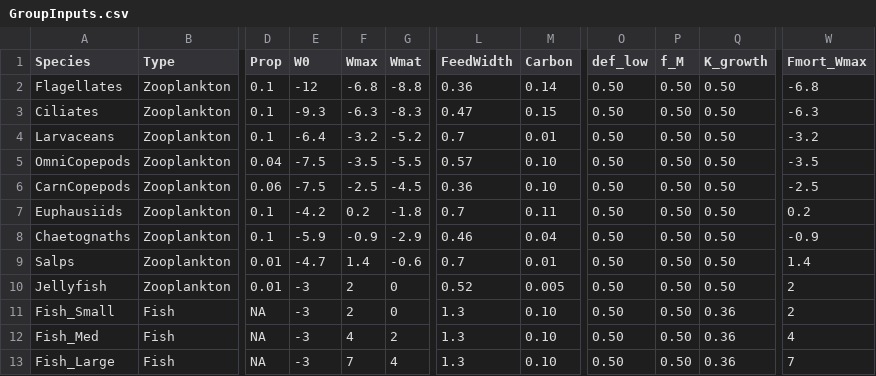
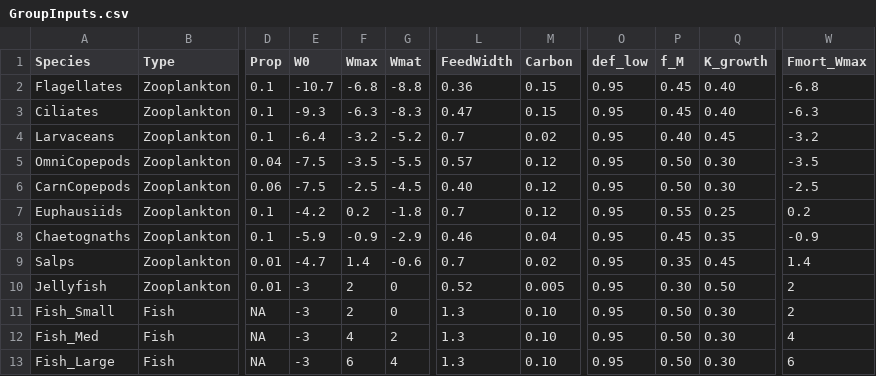
Before and after one commit to kjmurph/zoomss_repro, a CSV file: data-raw/GroupInputs.csv, drawn as a sheet; only a part is shown, gaps mark what is left out; the diff names each change by its address in the sheet, - before the commit and + after, or states it on an @@ line.

Commit message:
fix: correct GroupInputs parameters and extend def_low to 0.95
- Rebuild GroupInputs.rda from corrected GroupInputs.csv
- Fix 6 Carbon values: Flagellates 0.14->0.15, Larvaceans 0.01->0.02,
  OmniCopepods 0.10->0.12, CarnCopepods 0.10->0.12, Euphausiids 0.11->0.12,
  Salps 0.01->0.02 (per Heneghan et al. 2020, Table 2)
- Flagellates W0: -12.0 -> -10.7 (per Heneghan et al. 2020, Table 2)
- Fish_Large Wmax: 7 -> 6 (per Heneghan et al. 2020, Table 2)
- CarnCopepods FeedWidth: 0.36 -> 0.40 (per Heneghan et al. 2020, Table 2)
- Widen def_low from 0.50 to 0.95 for all groups to capture non-nutritive
  fraction of gelatinous prey (jellyfish ~95% water, salps/larvaceans ~96%)
- def_high unchanged at 0.30 (Peters 1983, DBPM precedent)

```diff
--- a/data-raw/GroupInputs.csv
+++ b/data-raw/GroupInputs.csv
-E2 (W0): -12
+E2 (W0): -10.7
-M2 (Carbon): 0.14
+M2 (Carbon): 0.15
-O2:O13 (def_low): 0.50
+O2:O13 (def_low): 0.95
-P2:P3 (f_M): 0.50
+P2:P3 (f_M): 0.45
-Q2:Q3 (K_growth): 0.50
+Q2:Q3 (K_growth): 0.40
-M4 (Carbon): 0.01
+M4 (Carbon): 0.02
-P4 (f_M): 0.50
+P4 (f_M): 0.40
-Q4 (K_growth): 0.50
+Q4 (K_growth): 0.45
-M5:M6 (Carbon): 0.10
+M5:M6 (Carbon): 0.12
-Q5:Q6 (K_growth): 0.50
+Q5:Q6 (K_growth): 0.30
-L6 (FeedWidth): 0.36
+L6 (FeedWidth): 0.40
-M7 (Carbon): 0.11
+M7 (Carbon): 0.12
-P7 (f_M): 0.50
+P7 (f_M): 0.55
-Q7 (K_growth): 0.50
+Q7 (K_growth): 0.25
-P8 (f_M): 0.50
+P8 (f_M): 0.45
-Q8 (K_growth): 0.50
+Q8 (K_growth): 0.35
-M9 (Carbon): 0.01
+M9 (Carbon): 0.02
-P9 (f_M): 0.50
+P9 (f_M): 0.35
-Q9 (K_growth): 0.50
+Q9 (K_growth): 0.45
-P10 (f_M): 0.50
+P10 (f_M): 0.30
-Q11:Q13 (K_growth): 0.36
+Q11:Q13 (K_growth): 0.30
-F13 (Wmax): 7
+F13 (Wmax): 6
-W13 (Fmort_Wmax): 7
+W13 (Fmort_Wmax): 6
```
Also changed, not shown: 4 other files.
